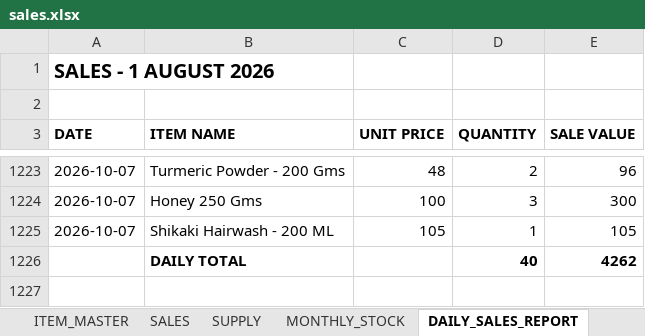
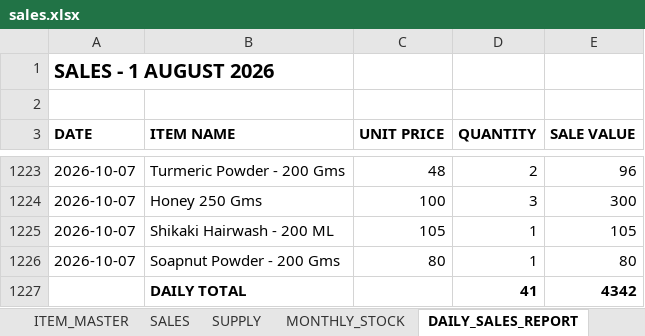
Before and after one commit to suryasai693-lang/daily_sales_website, an Excel workbook: data/sales.xlsx, sheet DAILY_SALES_REPORT, drawn as a sheet; only a part is shown, gaps mark what is left out; values as stored, in another font and other column widths than the file's, no borders; removed rows and columns are numbered as before the commit, all else as after; the diff names each change by its address in the sheet, - before the commit and + after, or states it on an @@ line.

Commit message:
Update sales.xlsx from DailyStock

```diff
--- a/data/sales.xlsx (sheet DAILY_SALES_REPORT)
+++ b/data/sales.xlsx (sheet DAILY_SALES_REPORT)
-row 1226:  | DAILY TOTAL |  | 40 | 4262
+row 1226: 2026-10-07 | Soapnut Powder - 200 Gms | 80 | 1 | 80
+row 1227:  | DAILY TOTAL |  | 41 | 4342
```
Also changed, not shown: sheet SALES, sheet MONTHLY_STOCK.
